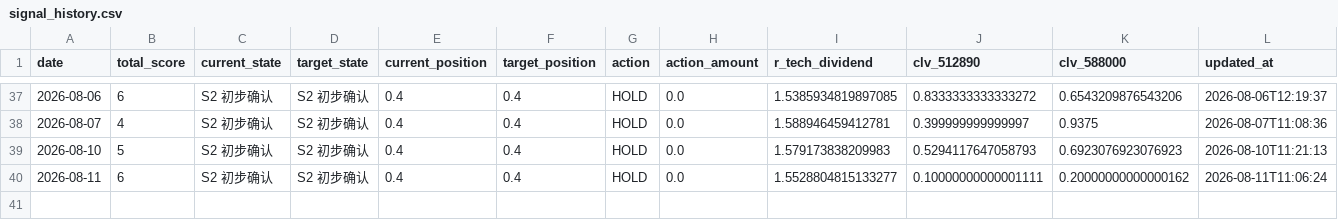
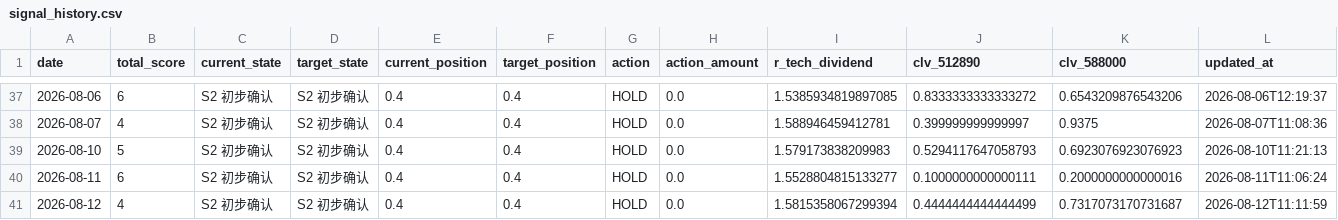
Before and after one commit to AmineSeRaFimmm/512890-dividend-rotation-pwa, a CSV file: data/signal_history.csv, drawn as a sheet; only a part is shown, gaps mark what is left out.

```diff
--- a/data/signal_history.csv
+++ b/data/signal_history.csv
@@ -39,2 +39,3 @@
 2026-08-10,5,S2 初步确认,S2 初步确认,0.4,0.4,HOLD,0.0,1.579173838209983,0.5294117647058793,0.6923076923076923,2026-08-10T11:21:13
-2026-08-11,6,S2 初步确认,S2 初步确认,0.4,0.4,HOLD,0.0,1.5528804815133277,0.10000000000001111,0.20000000000000162,2026-08-11T11:06:24
+2026-08-11,6,S2 初步确认,S2 初步确认,0.4,0.4,HOLD,0.0,1.5528804815133277,0.1000000000000111,0.2000000000000016,2026-08-11T11:06:24
+2026-08-12,4,S2 初步确认,S2 初步确认,0.4,0.4,HOLD,0.0,1.5815358067299394,0.4444444444444499,0.7317073170731687,2026-08-12T11:11:59
```
Also changed, not shown: data/live_prices.csv, 3 other files.
